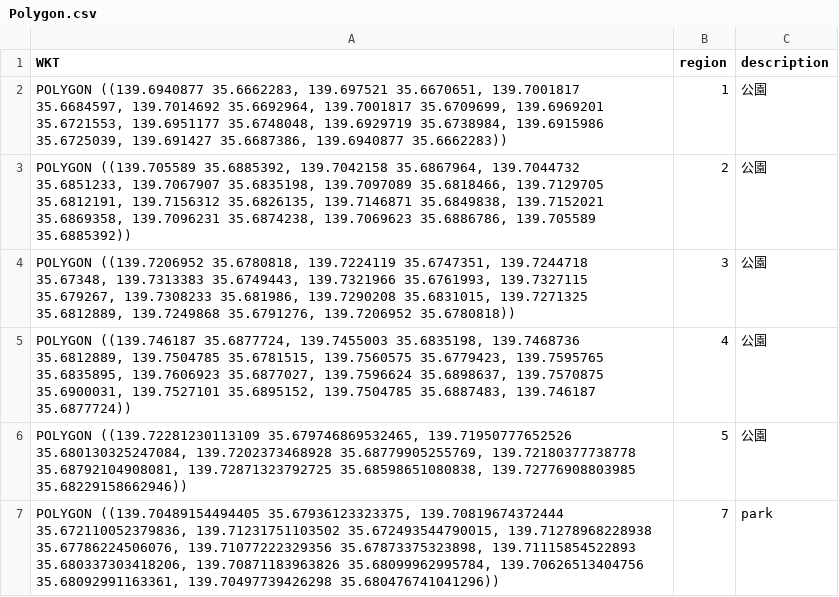
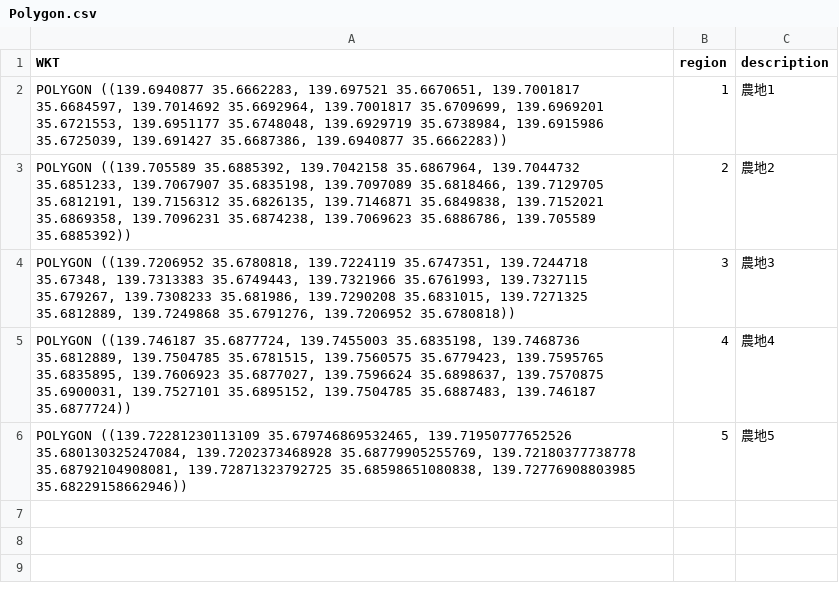
Before and after one commit to tztechno/cc_farmland_map, a CSV file: public/Polygon.csv, drawn as a sheet.

Commit message:
Update Polygon.csv

```diff
--- a/public/Polygon.csv
+++ b/public/Polygon.csv
@@ -1,7 +1,6 @@
 "WKT",region,description
-"POLYGON ((139.6940877 35.6662283, 139.697521 35.6670651, 139.7001817 35.6684597, 139.7014692 35.6692964, 139.7001817 35.6709699, 139.6969201 35.6721553, 139.6951177 35.6748048, 139.6929719 35.6738984, 139.6915986 35.6725039, 139.691427 35.6687386, 139.6940877 35.6662283))",1,公園
-"POLYGON ((139.705589 35.6885392, 139.7042158 35.6867964, 139.7044732 35.6851233, 139.7067907 35.6835198, 139.7097089 35.6818466, 139.7129705 35.6812191, 139.7156312 35.6826135, 139.7146871 35.6849838, 139.7152021 35.6869358, 139.7096231 35.6874238, 139.7069623 35.6886786, 139.705589 35.6885392))",2,公園
-"POLYGON ((139.7206952 35.6780818, 139.7224119 35.6747351, 139.7244718 35.67348, 139.7313383 35.6749443, 139.7321966 35.6761993, 139.7327115 35.679267, 139.7308233 35.681986, 139.7290208 35.6831015, 139.7271325 35.6812889, 139.7249868 35.6791276, 139.7206952 35.6780818))",3,公園
-"POLYGON ((139.746187 35.6877724, 139.7455003 35.6835198, 139.7468736 35.6812889, 139.7504785 35.6781515, 139.7560575 35.6779423, 139.7595765 35.6835895, 139.7606923 35.6877027, 139.7596624 35.6898637, 139.7570875 35.6900031, 139.7527101 35.6895152, 139.7504785 35.6887483, 139.746187 35.6877724))",4,公園
-"POLYGON ((139.72281230113109 35.679746869532465, 139.71950777652526 35.680130325247084, 139.7202373468928 35.68779905255769, 139.72180377738778 35.68792104908081, 139.72871323792725 35.68598651080838, 139.72776908803985 35.68229158662946))",5,公園
-"POLYGON ((139.70489154494405 35.67936123323375, 139.70819674372444 35.672110052379836, 139.71231751103502 35.672493544790015, 139.71278968228938 35.67786224506076, 139.71077222329356 35.67873375323898, 139.71115854522893 35.680337303418206, 139.70871183963826 35.68099962995784, 139.70626513404756 35.68092991163361, 139.70497739426298 35.680476741041296))",7,park
+"POLYGON ((139.6940877 35.6662283, 139.697521 35.6670651, 139.7001817 35.6684597, 139.7014692 35.6692964, 139.7001817 35.6709699, 139.6969201 35.6721553, 139.6951177 35.6748048, 139.6929719 35.6738984, 139.6915986 35.6725039, 139.691427 35.6687386, 139.6940877 35.6662283))",1,農地1
+"POLYGON ((139.705589 35.6885392, 139.7042158 35.6867964, 139.7044732 35.6851233, 139.7067907 35.6835198, 139.7097089 35.6818466, 139.7129705 35.6812191, 139.7156312 35.6826135, 139.7146871 35.6849838, 139.7152021 35.6869358, 139.7096231 35.6874238, 139.7069623 35.6886786, 139.705589 35.6885392))",2,農地2
+"POLYGON ((139.7206952 35.6780818, 139.7224119 35.6747351, 139.7244718 35.67348, 139.7313383 35.6749443, 139.7321966 35.6761993, 139.7327115 35.679267, 139.7308233 35.681986, 139.7290208 35.6831015, 139.7271325 35.6812889, 139.7249868 35.6791276, 139.7206952 35.6780818))",3,農地3
+"POLYGON ((139.746187 35.6877724, 139.7455003 35.6835198, 139.7468736 35.6812889, 139.7504785 35.6781515, 139.7560575 35.6779423, 139.7595765 35.6835895, 139.7606923 35.6877027, 139.7596624 35.6898637, 139.7570875 35.6900031, 139.7527101 35.6895152, 139.7504785 35.6887483, 139.746187 35.6877724))",4,農地4
+"POLYGON ((139.72281230113109 35.679746869532465, 139.71950777652526 35.680130325247084, 139.7202373468928 35.68779905255769, 139.72180377738778 35.68792104908081, 139.72871323792725 35.68598651080838, 139.72776908803985 35.68229158662946))",5,農地5
```
